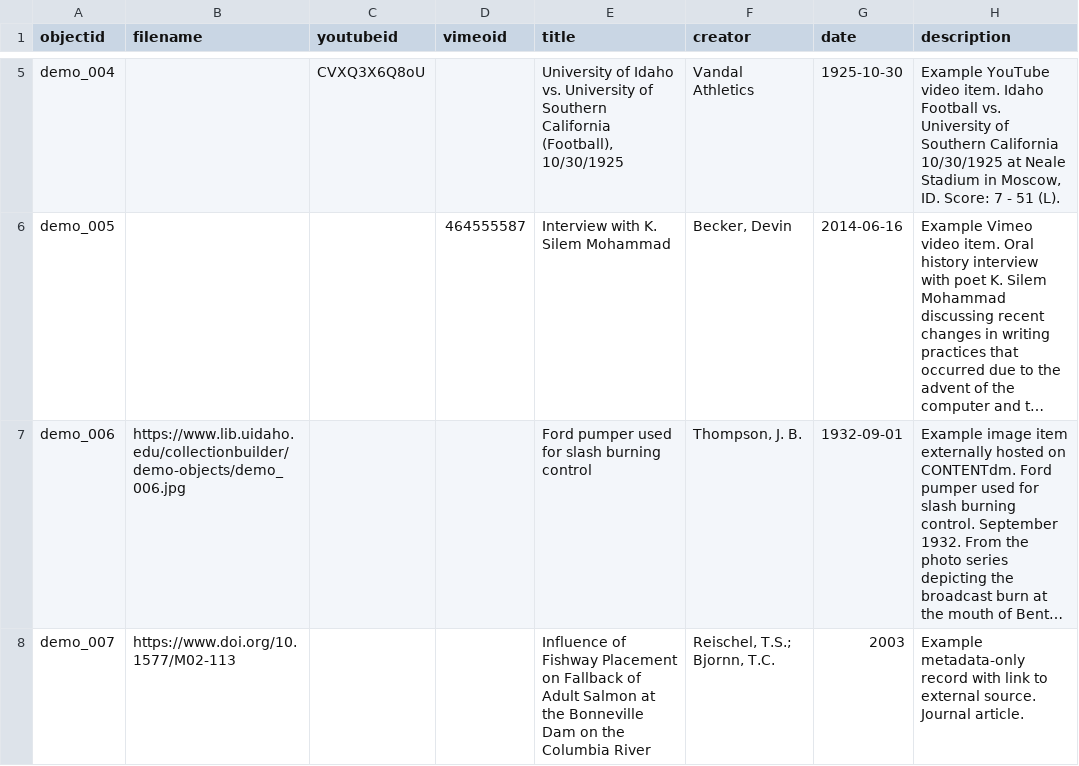
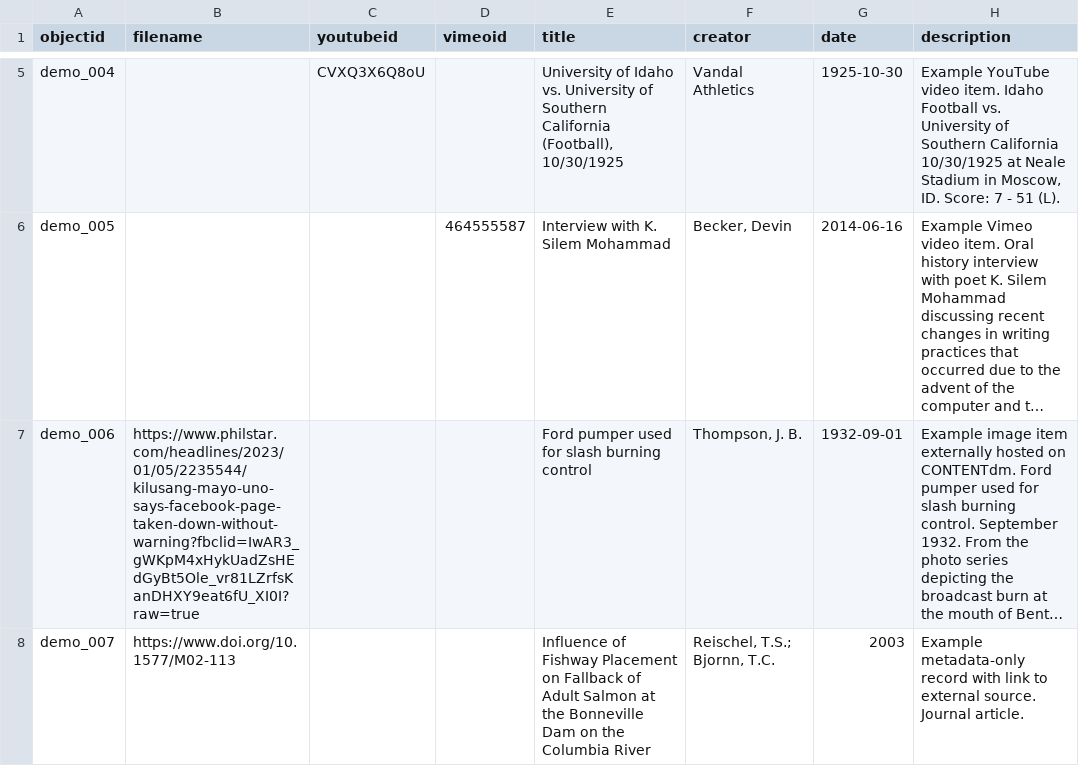
Before and after one commit to dumadaloy/dotjpeg, a CSV file: _data/demo-metadata.csv, drawn as a sheet; only a part is shown, gaps mark what is left out; long unchanged cells end in …; the diff names each change by its address in the sheet, - before the commit and + after, or states it on an @@ line.

Commit message:
Add files via upload

```diff
--- a/_data/demo-metadata.csv
+++ b/_data/demo-metadata.csv
-B7 (filename): https://www.lib.uidaho.edu/collectionbuilder/demo-objects/demo_006.jpg
+B7 (filename): https://www.philstar.com/headlines/2023/01/05/2235544/kilusang-mayo-uno-says-facebook-page-taken-down-without-warning?fbclid=IwAR3_gWKpM4xHykUadZsHEdGyBt5Ole_vr81LZrfsKanDHXY9eat6fU_XI0I?raw=true
```
